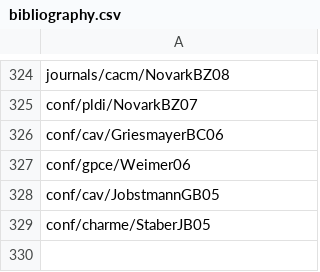
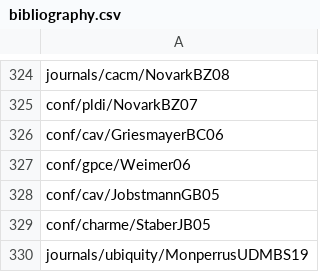
Before and after one commit to program-repair/program-repair.github.io, a CSV file: data/bibliography.csv, drawn as a sheet; only a part is shown, gaps mark what is left out; the diff names each change by its address in the sheet, - before the commit and + after, or states it on an @@ line.

Commit message:
MonperrusUDMBS19

```diff
--- a/data/bibliography.csv
+++ b/data/bibliography.csv
+row 330: journals/ubiquity/MonperrusUDMBS19
```
Also changed, not shown: 1 other file.
